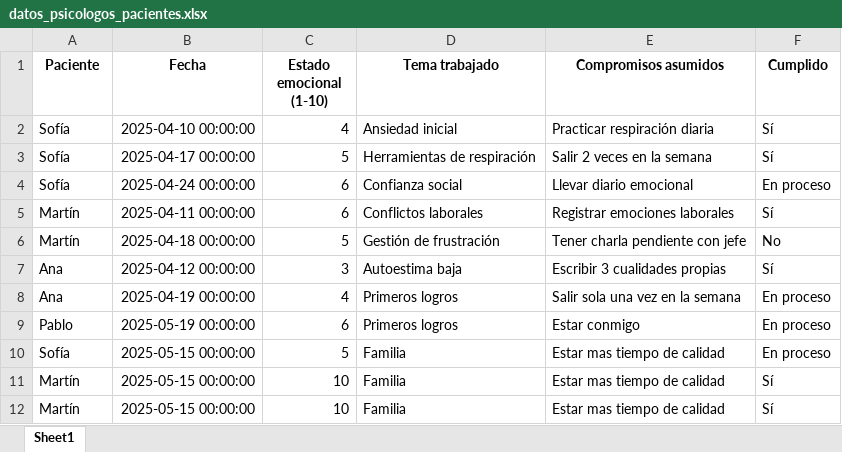
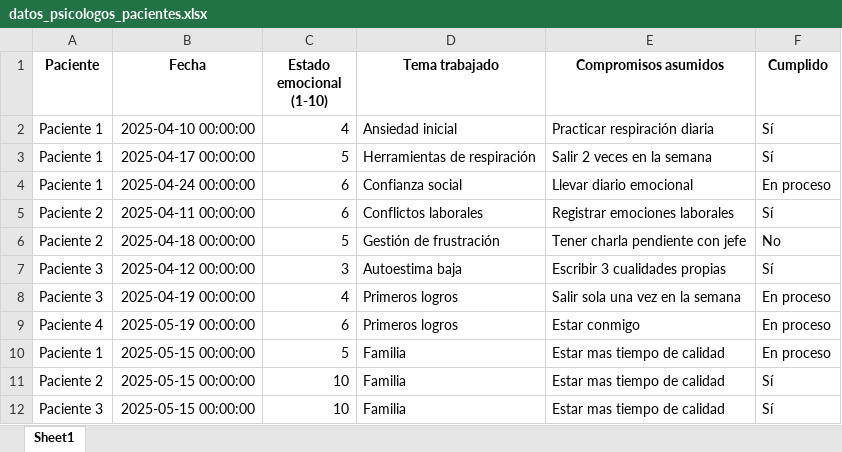
Before and after one commit to pgimenezlopez/dashboard_coach, an Excel workbook: datos_psicologos_pacientes.xlsx, sheet Sheet1, drawn as a sheet; values as stored, in another font and other column widths than the file's, no borders; the diff names each change by its address in the sheet, - before the commit and + after, or states it on an @@ line.

Commit message:
Merge remote-tracking branch 'origin/main'

```diff
--- a/datos_psicologos_pacientes.xlsx (sheet Sheet1)
+++ b/datos_psicologos_pacientes.xlsx (sheet Sheet1)
-A2:A4 (Paciente): Sofía
+A2:A4 (Paciente): Paciente 1
-A5:A6 (Paciente): Martín
+A5:A6 (Paciente): Paciente 2
-A7:A8 (Paciente): Ana
+A7:A8 (Paciente): Paciente 3
-A9 (Paciente): Pablo
+A9 (Paciente): Paciente 4
-A10 (Paciente): Sofía
+A10 (Paciente): Paciente 1
-A11 (Paciente): Martín
+A11 (Paciente): Paciente 2
-A12 (Paciente): Martín
+A12 (Paciente): Paciente 3
```
